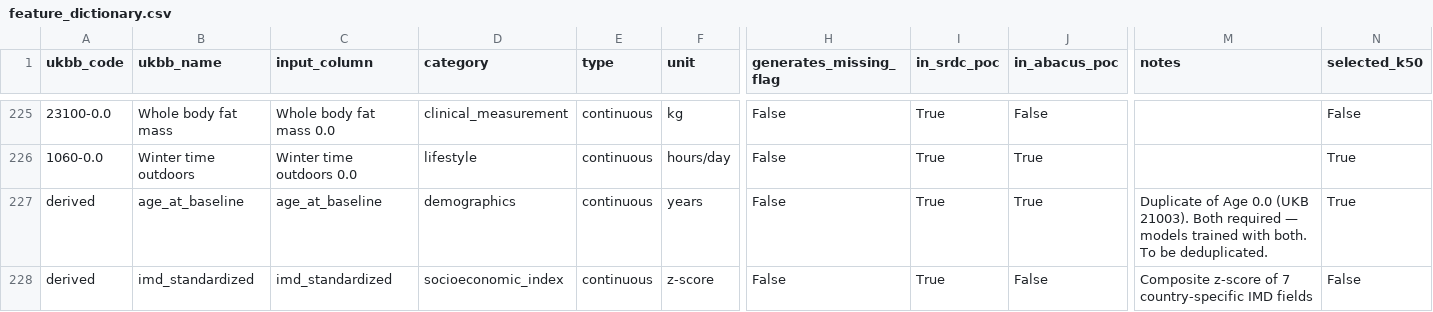
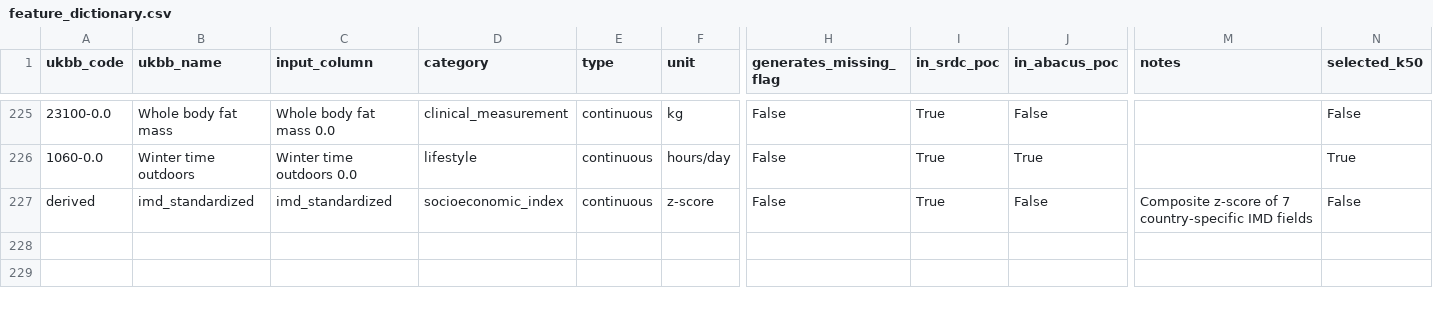
Before and after one commit to arpassi/stage-deploy, a CSV file: feature_dictionary.csv, drawn as a sheet; only a part is shown, gaps mark what is left out; rows hold the shown columns only; the diff names each change by its address in the sheet, - before the commit and + after, or states it on an @@ line.

Commit message:
Sync from stage_code_2 2d9c7cc: multimorbidity triplets with evidence tiers, model card update, feature dictionary cleanup

```diff
--- a/feature_dictionary.csv
+++ b/feature_dictionary.csv
-row 227: derived | age_at_baseline | age_at_baseline | demographics | continuous | years | False | True | True | Duplicate of Age 0.0 (UKB 21003). Both required — models trained with both. To be deduplicated. | True
```
Also changed, not shown: 21 other files.
